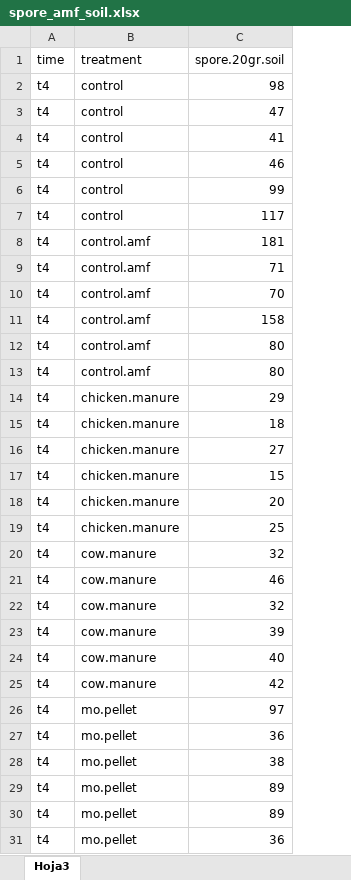
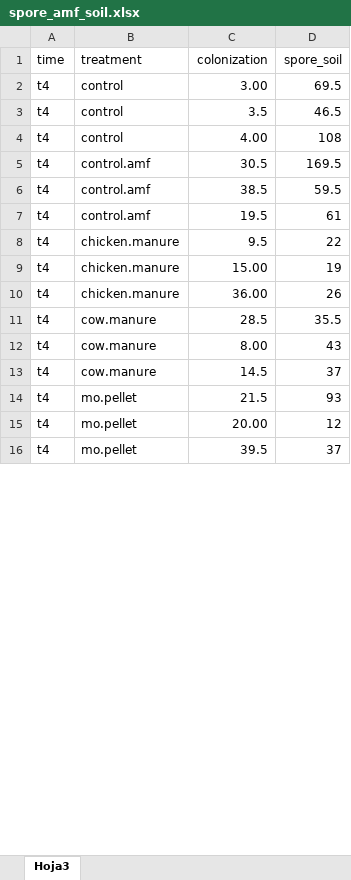
Before and after one commit to IgnRL/banana_microbiome, an Excel workbook: raw_files/spore_amf_soil.xlsx, sheet Hoja3, drawn as a sheet; only a part is shown; values as stored, in another font and other column widths than the file's, no borders; removed rows and columns are numbered as before the commit, all else as after; the diff covers the shown part only; the diff names each change by its address in the sheet, - before the commit and + after, or states it on an @@ line.

Commit message:
amf_soil

```diff
--- a/raw_files/spore_amf_soil.xlsx (sheet Hoja3)
+++ b/raw_files/spore_amf_soil.xlsx (sheet Hoja3)
-column C (spore.20gr.soil), rows 5-10: 46 | 99 | 117 | 181 | 71 | 70; rows 17-22: 15 | 20 | 25 | 32 | 46 | 32; rows 29-31: 89 | 89 | 36
+column C (colonization), rows 2-16: 3.00 | 3.5 | 4.00 | 30.5 | 38.5 | 19.5 | 9.5 | 15.00 | 36.00 | 28.5 | 8.00 | 14.5 | 21.5 | 20.00 | 39.5
+column D (spore_soil), rows 2-16: 69.5 | 46.5 | 108 | 169.5 | 59.5 | 61 | 22 | 19 | 26 | 35.5 | 43 | 37 | 93 | 12 | 37
-row 2: t4 | control | 98
-row 3: t4 | control | 47
-row 4: t4 | control | 41
-row 11: t4 | control.amf | 158
-row 12: t4 | control.amf | 80
-row 13: t4 | control.amf | 80
-row 14: t4 | chicken.manure | 29
-row 15: t4 | chicken.manure | 18
-row 16: t4 | chicken.manure | 27
-row 23: t4 | cow.manure | 39
-row 24: t4 | cow.manure | 40
-row 25: t4 | cow.manure | 42
-row 26: t4 | mo.pellet | 97
-row 27: t4 | mo.pellet | 36
-row 28: t4 | mo.pellet | 38
```
Also changed, not shown: 48 added rows, 6 removed rows and 3 edited cells elsewhere in this sheet, 2 other files.
